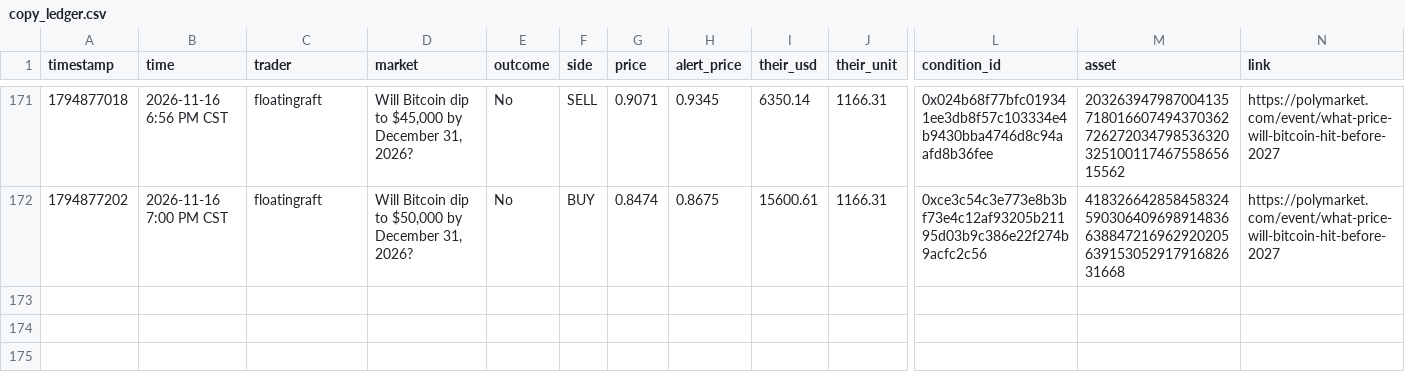
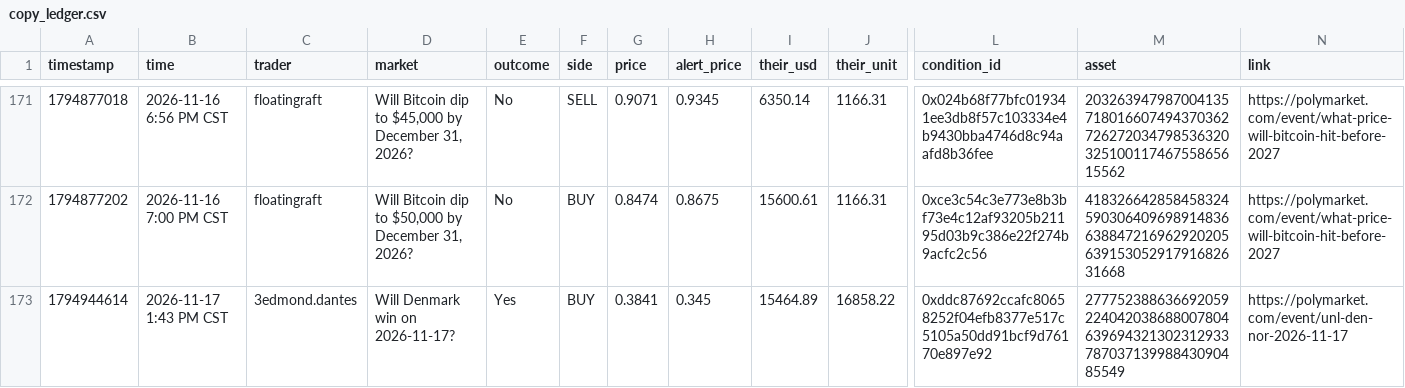
Before and after one commit to domc47/bethub, a CSV file: copy_ledger.csv, drawn as a sheet; only a part is shown, gaps mark what is left out; rows hold the shown columns only; the diff names each change by its address in the sheet, - before the commit and + after, or states it on an @@ line.

```diff
--- a/copy_ledger.csv
+++ b/copy_ledger.csv
+row 173: 1794944614 | 2026-11-17 1:43 PM CST | 3edmond.dantes | Will Denmark win on 2026-11-17? | Yes | BUY | 0.3841 | 0.345 | 15464.89 | 16858.22 | 0xddc87692ccafc80658252f04efb8377e517c5105a50dd91bcf9d76170e897e92 | 27775238863669205922404203868800780463969432130231293378703713998843090485549 | https://polymarket.com/event/unl-den-nor-2026-11-17
```
